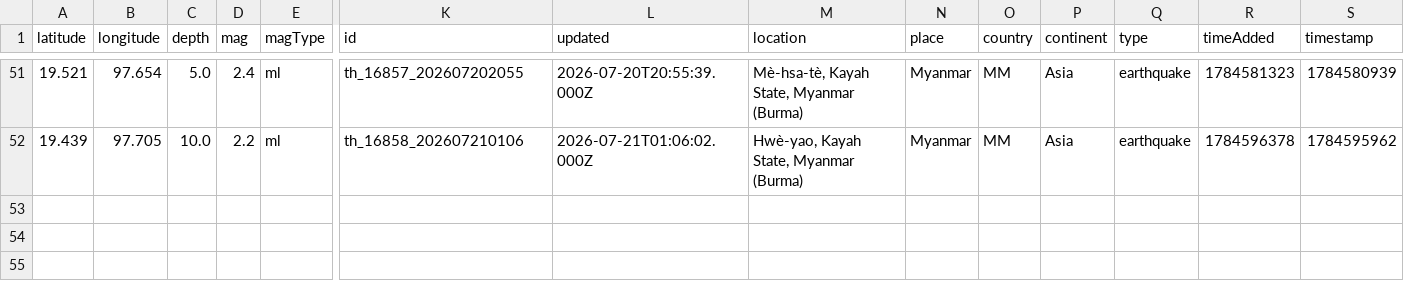
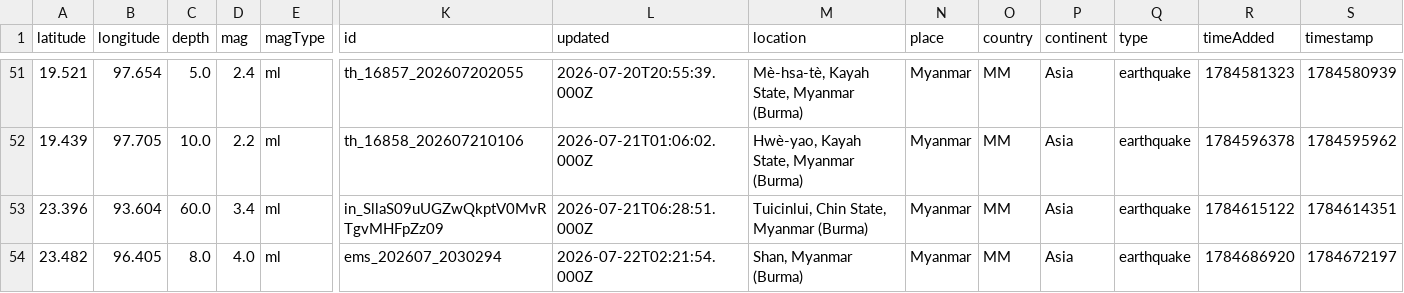
Before and after one commit to akzedevops/mmeqopendata, a CSV file: quake_exports/csv/monthly/earthquakes_2026_07.csv, drawn as a sheet; only a part is shown, gaps mark what is left out; rows hold the shown columns only; the diff names each change by its address in the sheet, - before the commit and + after, or states it on an @@ line.

```diff
--- a/quake_exports/csv/monthly/earthquakes_2026_07.csv
+++ b/quake_exports/csv/monthly/earthquakes_2026_07.csv
+row 53: 23.396 | 93.604 | 60.0 | 3.4 | ml | in_SllaS09uUGZwQkptV0MvRTgvMHFpZz09 | 2026-07-21T06:28:51.000Z | Tuicinlui, Chin State, Myanmar (Burma) | Myanmar | MM | Asia | earthquake | 1784615122 | 1784614351
+row 54: 23.482 | 96.405 | 8.0 | 4.0 | ml | ems_202607_2030294 | 2026-07-22T02:21:54.000Z | Shan, Myanmar (Burma) | Myanmar | MM | Asia | earthquake | 1784686920 | 1784672197
```
Also changed, not shown: quake_exports/csv/yearly/earthquakes_2026.csv, 4 other files.
